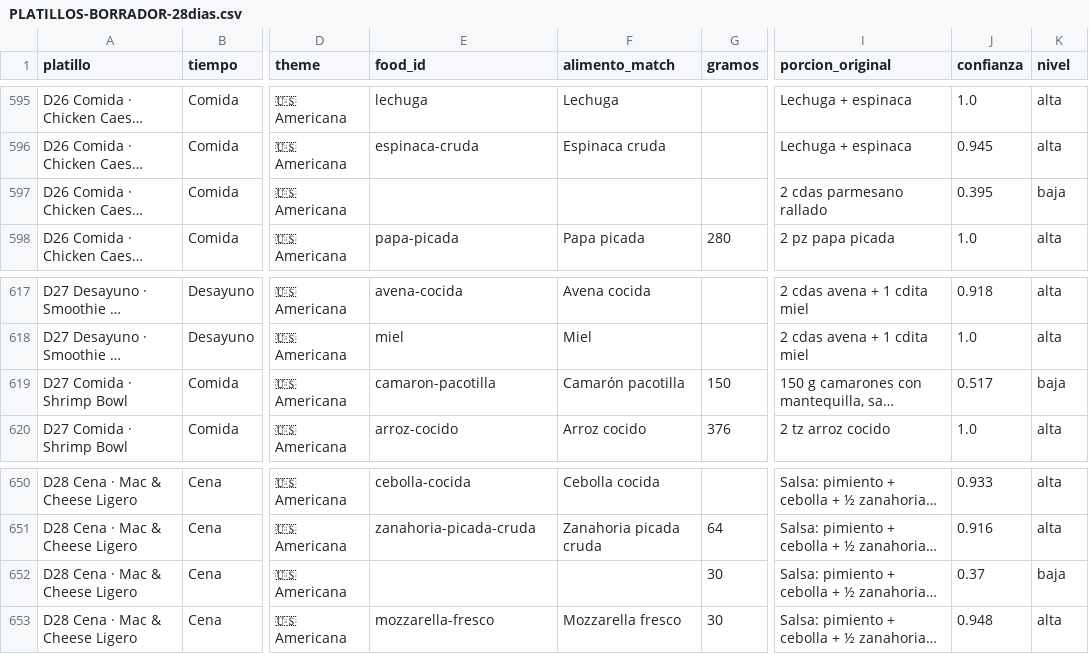
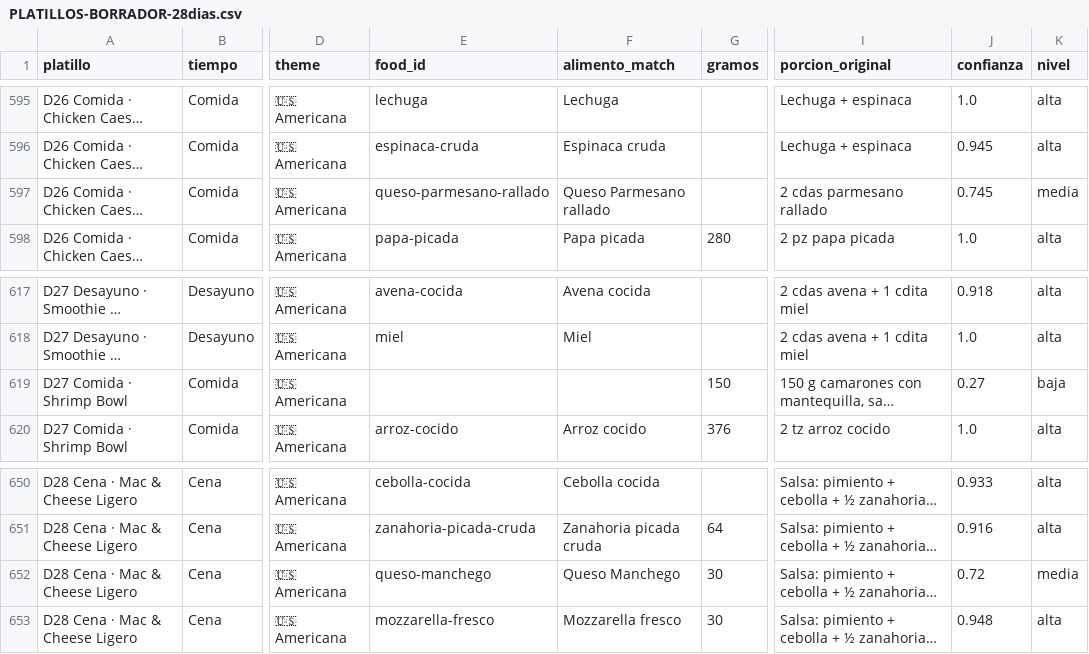
Before and after one commit to Davidespinozan/healthyspaceclub, a CSV file: docs/nutricion/PLATILLOS-BORRADOR-28dias.csv, drawn as a sheet; only a part is shown, gaps mark what is left out; long unchanged cells end in …; the diff covers the shown part only; the diff names each change by its address in the sheet, - before the commit and + after, or states it on an @@ line.

```diff
--- a/docs/nutricion/PLATILLOS-BORRADOR-28dias.csv
+++ b/docs/nutricion/PLATILLOS-BORRADOR-28dias.csv
-E597 (food_id): (empty)
+E597 (food_id): queso-parmesano-rallado
-F597 (alimento_match): (empty)
+F597 (alimento_match): Queso Parmesano rallado
-J597 (confianza): 0.395
+J597 (confianza): 0.745
-K597 (nivel): baja
+K597 (nivel): media
-E619 (food_id): camaron-pacotilla
+E619 (food_id): (empty)
-F619 (alimento_match): Camarón pacotilla
+F619 (alimento_match): (empty)
-J619 (confianza): 0.517
+J619 (confianza): 0.27
-E652 (food_id): (empty)
+E652 (food_id): queso-manchego
-F652 (alimento_match): (empty)
+F652 (alimento_match): Queso Manchego
-J652 (confianza): 0.37
+J652 (confianza): 0.72
-K652 (nivel): baja
+K652 (nivel): media
```
Also changed, not shown: 53 edited cells elsewhere in this file.
